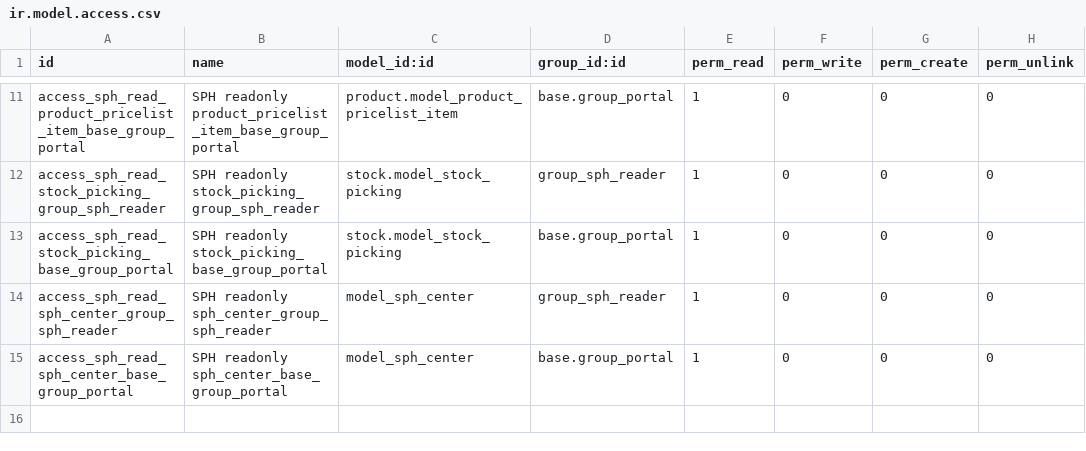
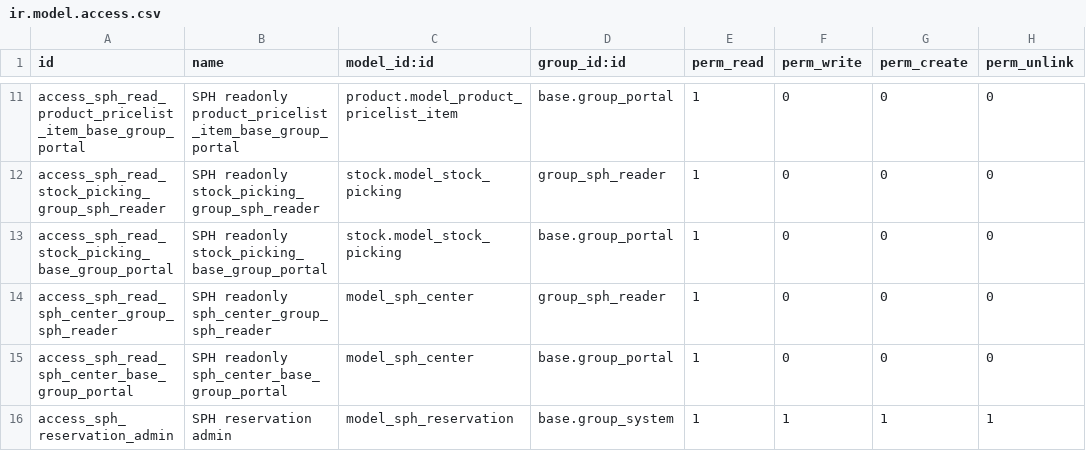
Before and after one commit to monthop-gmail/odoo-contributions, a CSV file: custom-modules/spare-parts-hub-poc/addons/sph_core/security/ir.model.access.csv, drawn as a sheet; only a part is shown, gaps mark what is left out.

```diff
--- a/custom-modules/spare-parts-hub-poc/addons/sph_core/security/ir.model.access.csv
+++ b/custom-modules/spare-parts-hub-poc/addons/sph_core/security/ir.model.access.csv
@@ -15 +15,2 @@ access_sph_read_sph_center_group_sph_reader,SPH readonly sph_center_group_sph_re
 access_sph_read_sph_center_base_group_portal,SPH readonly sph_center_base_group_portal,model_sph_center,base.group_portal,1,0,0,0
+access_sph_reservation_admin,SPH reservation admin,model_sph_reservation,base.group_system,1,1,1,1
```
Also changed, not shown: 3 other files.
